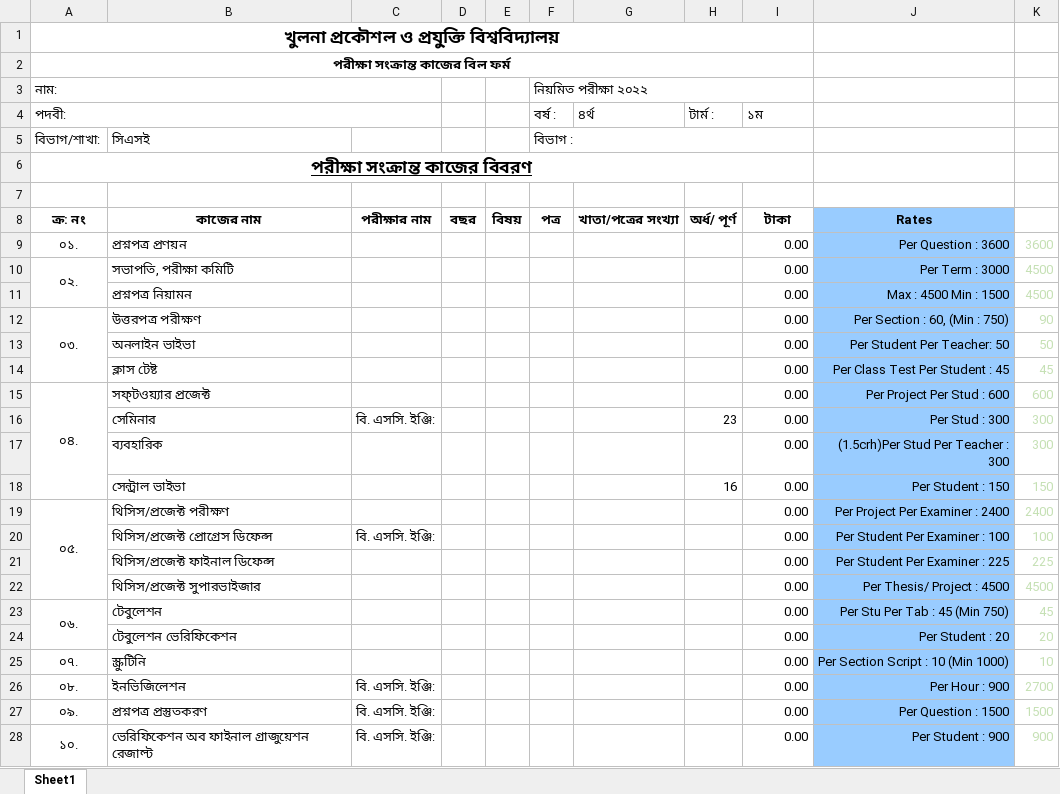
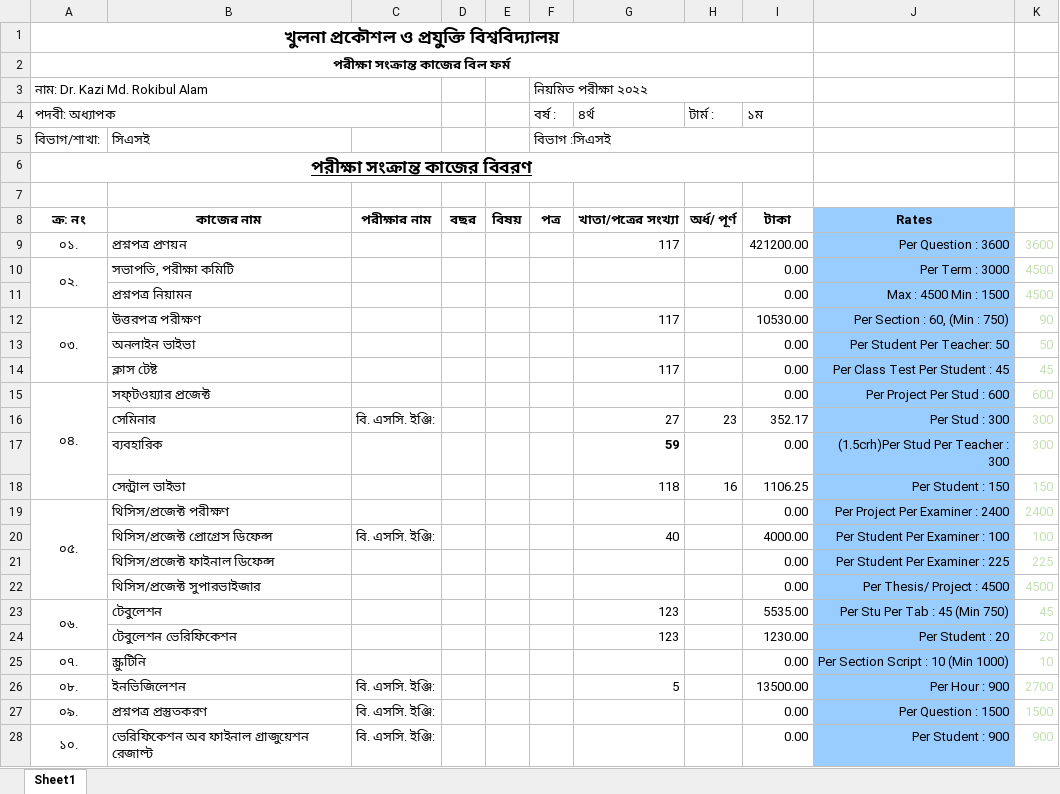
Before and after one commit to MachangDoniel/Sessional-CSE-3200-System-Development-Project, an Excel workbook: PDF to EXCEL/Project/Output2/DrKaziMdRokibulAlam.xlsx, sheet Sheet1, drawn as a sheet; only a part is shown; values as stored, in another font and other column widths than the file's, no borders; charts and pictures not drawn; the diff covers the shown part only; the diff names each change by its address in the sheet, - before the commit and + after, or states it on an @@ line.

```diff
--- a/PDF to EXCEL/Project/Output2/DrKaziMdRokibulAlam.xlsx (sheet Sheet1)
+++ b/PDF to EXCEL/Project/Output2/DrKaziMdRokibulAlam.xlsx (sheet Sheet1)
-A3 (পদবী: অধ্যাপক): নাম:
+A3 (পদবী: অধ্যাপক): নাম: Dr. Kazi Md. Rokibul Alam
-A4: পদবী:
+A4: পদবী: অধ্যাপক
-F5 (বর্ষ :): বিভাগ :
+F5 (বর্ষ :): বিভাগ :সিএসই
-G9 (৪র্থ): (empty)
+G9 (৪র্থ): 117
-I9 (১ম): 0.00
+I9 (১ম): 421200.00
-G12 (৪র্থ): (empty)
+G12 (৪র্থ): 117
-I12 (১ম): 0.00
+I12 (১ম): 10530.00
-G14 (৪র্থ): (empty)
+G14 (৪র্থ): 117
-G16 (৪র্থ): (empty)
+G16 (৪র্থ): 27
-I16 (১ম): 0.00
+I16 (১ম): 352.17
-G17 (৪র্থ): (empty)
+G17 (৪র্থ): 59
-G18 (৪র্থ): (empty)
+G18 (৪র্থ): 118
-I18 (১ম): 0.00
+I18 (১ম): 1106.25
-G20 (৪র্থ): (empty)
+G20 (৪র্থ): 40
-I20 (১ম): 0.00
+I20 (১ম): 4000.00
-G23:G24 (৪র্থ): (empty)
+G23:G24 (৪র্থ): 123
-I23 (১ম): 0.00
+I23 (১ম): 5535.00
-I24 (১ম): 0.00
+I24 (১ম): 1230.00
-G26 (৪র্থ): (empty)
+G26 (৪র্থ): 5
-I26 (১ম): 0.00
+I26 (১ম): 13500.00
```
Also changed, not shown: 1 added row, 1 removed row and 2 edited cells elsewhere in this sheet, PDF to EXCEL/Project/Output2/DrMMAHashem.xlsx, PDF to EXCEL/Project/Output2/DrPintuChandraShill.xlsx, 40 other files.
